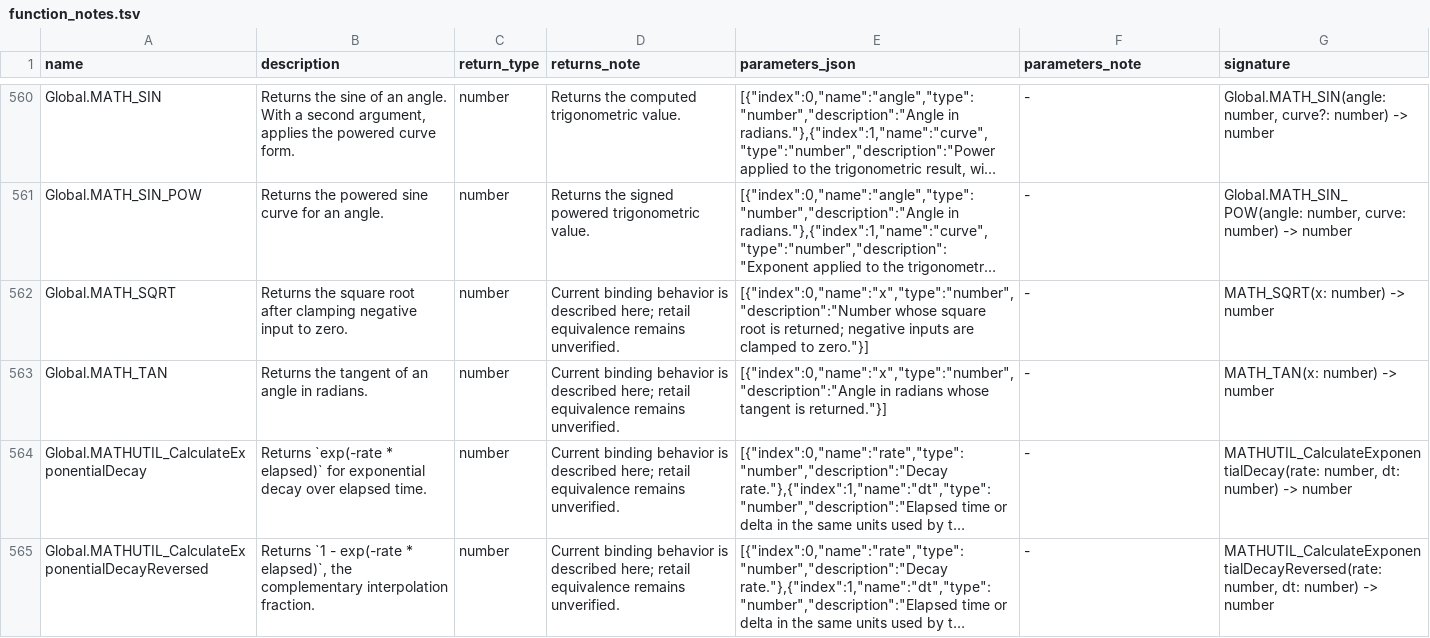
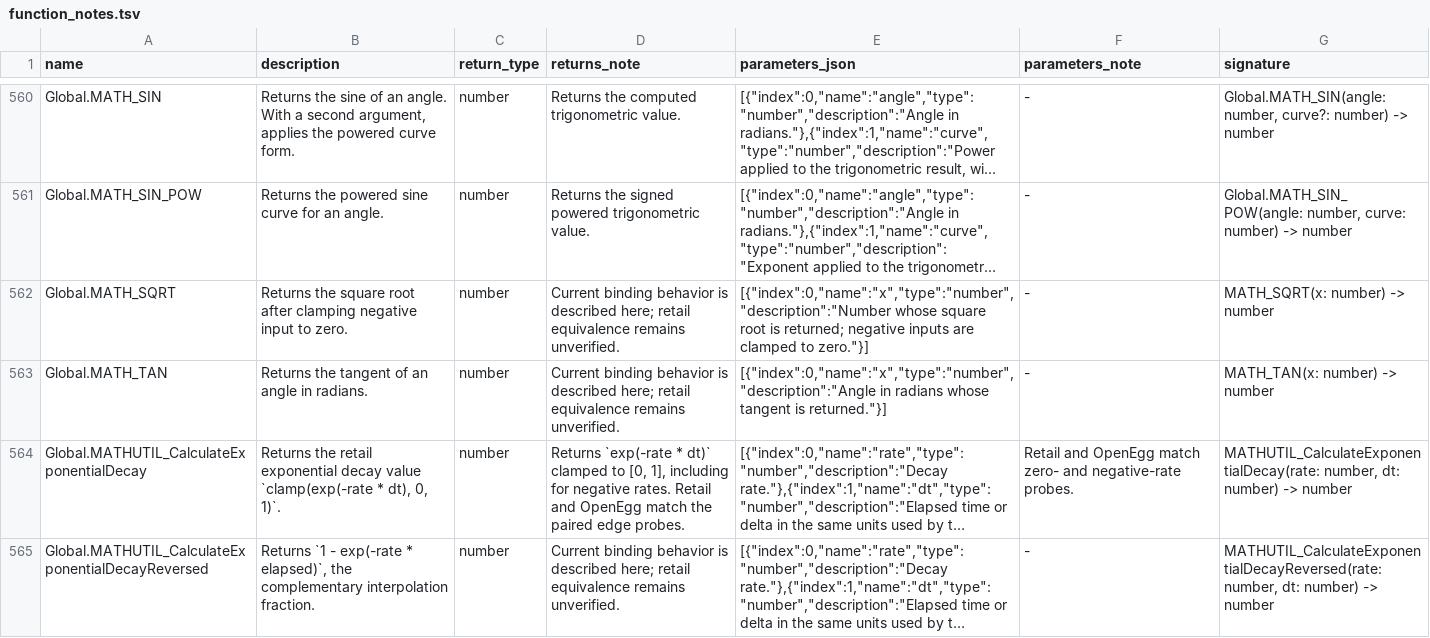
Before and after one commit to Kalixtan/OpenEggEngine, a TSV file: docs/api/function_notes.tsv, drawn as a sheet; only a part is shown, gaps mark what is left out; long unchanged cells end in …; the diff covers the shown part only; the diff names each change by its address in the sheet, - before the commit and + after, or states it on an @@ line.

Commit message:
fix(math): match retail edge behavior

```diff
--- a/docs/api/function_notes.tsv
+++ b/docs/api/function_notes.tsv
-B564 (description): Returns `exp(-rate * elapsed)` for exponential decay over elapsed time.
+B564 (description): Returns the retail exponential decay value `clamp(exp(-rate * dt), 0, 1)`.
-D564 (returns_note): Current binding behavior is described here; retail equivalence remains unverified.
+D564 (returns_note): Returns `exp(-rate * dt)` clamped to [0, 1], including for negative rates. Retail and OpenEgg match the paired edge probes.
-F564 (parameters_note): -
+F564 (parameters_note): Retail and OpenEgg match zero- and negative-rate probes.
```
Also changed, not shown: 11 edited cells elsewhere in this file, 2 other files.
